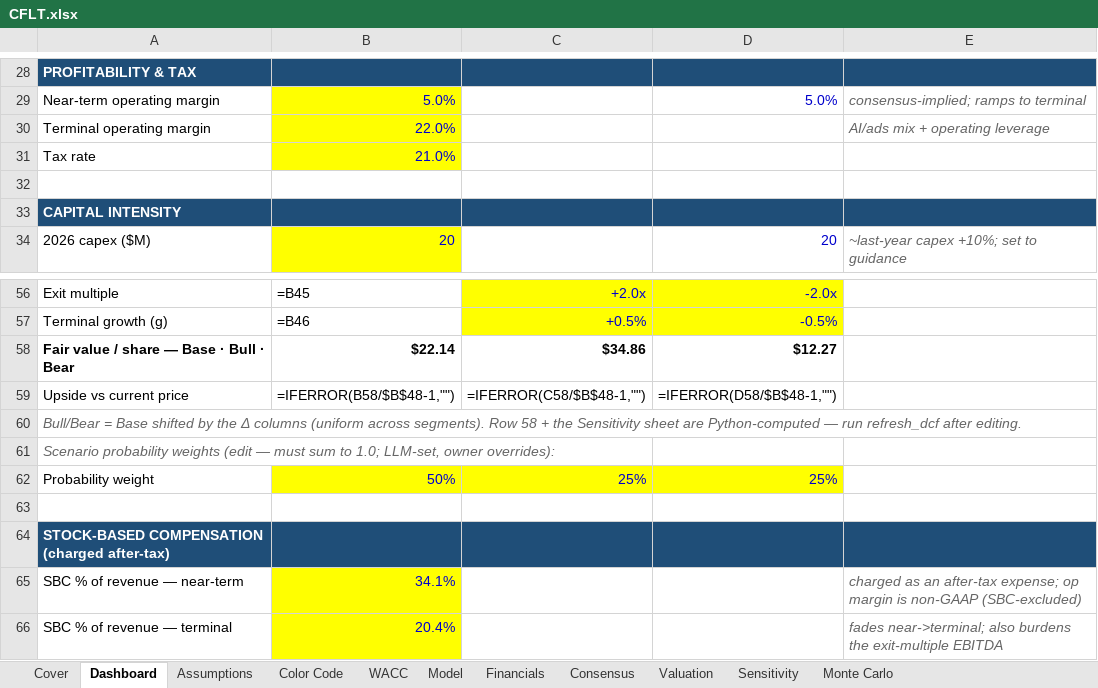
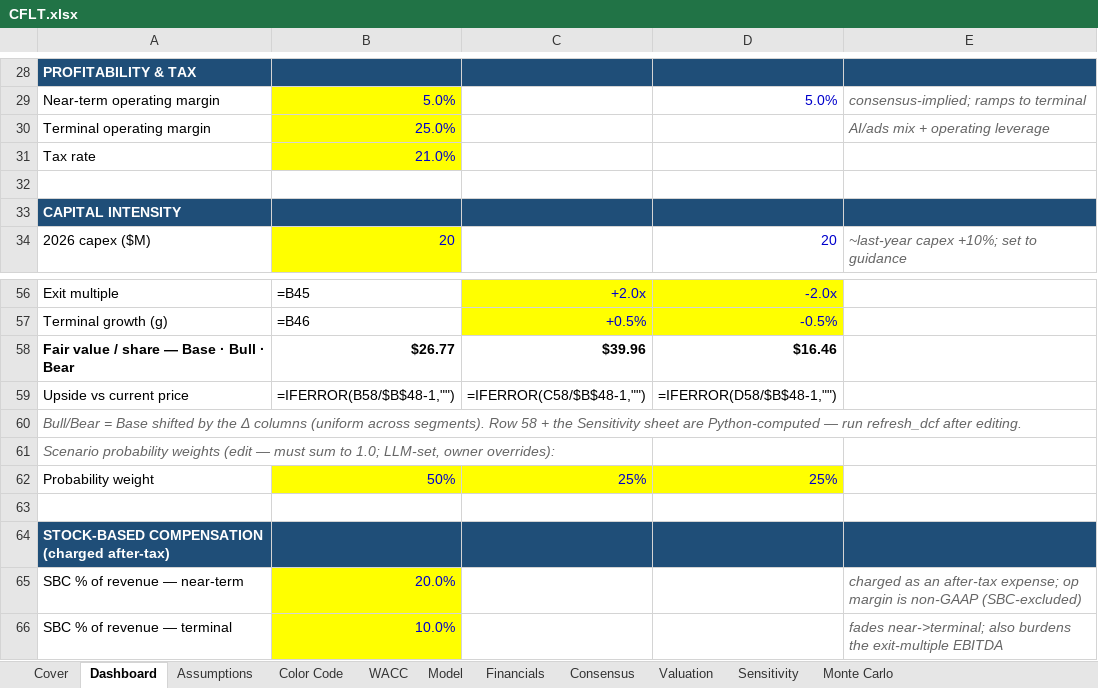
Before and after one commit to bhanunuthakki/earnings-summary, an Excel workbook: dcf/CFLT.xlsx, sheet Dashboard, drawn as a sheet; only a part is shown, gaps mark what is left out; values as stored, in another font and other column widths than the file's, no borders; formulas without a stored value are shown as written; conditional formats not drawn; removed rows and columns are numbered as before the commit, all else as after; the diff names each change by its address in the sheet, - before the commit and + after, or states it on an @@ line.

```diff
--- a/dcf/CFLT.xlsx (sheet Dashboard)
+++ b/dcf/CFLT.xlsx (sheet Dashboard)
-B30: 22.0%
+B30: 25.0%
-row 58: Fair value / share — Base · Bull · Bear | $22.14 | $34.86 | $12.27
+row 58: Fair value / share — Base · Bull · Bear | $26.77 | $39.96 | $16.46
-B65: 34.1%
+B65: 20.0%
-B66: 20.4%
+B66: 10.0%
```
Also changed, not shown: sheet Sensitivity, sheet Assumptions, hidden cells, dcf/GTLB.xlsx, dcf/SNOW.xlsx, 3 other files.
